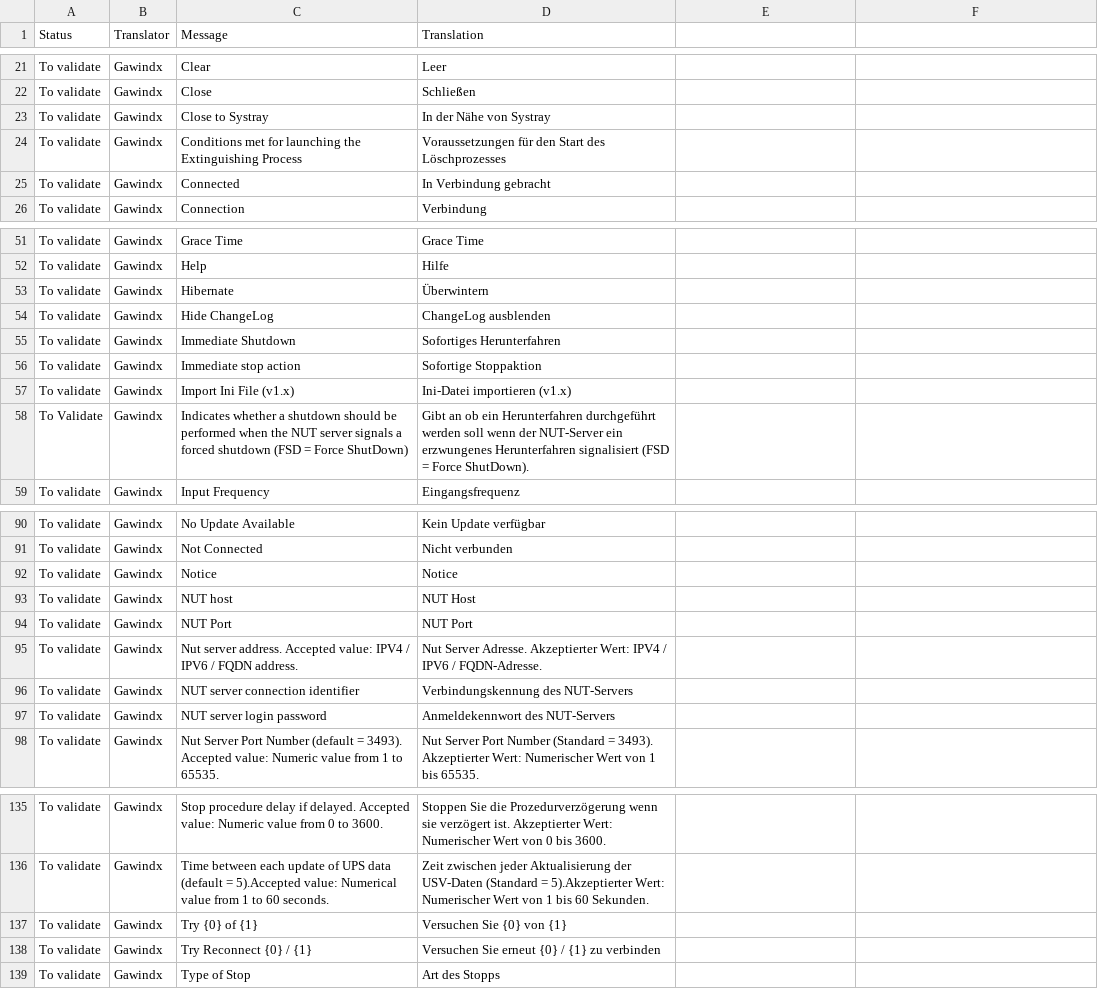
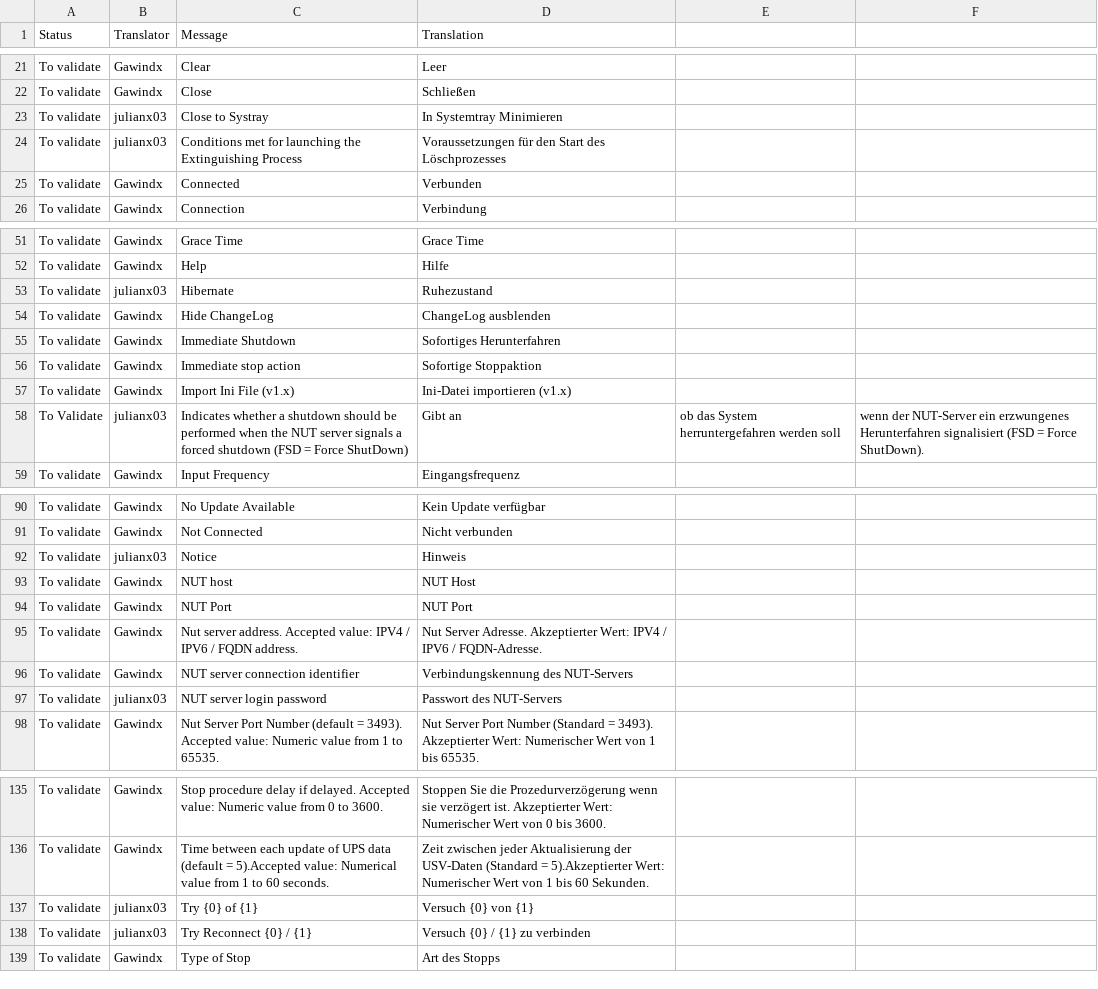
Before and after one commit to gawindx/WinNUT-Client, a CSV file: Translation/de-DE/de-DE.csv, drawn as a sheet; only a part is shown, gaps mark what is left out; the diff covers the shown part only.

Commit message:
de-DE.csv aktualisiert

```diff
--- a/Translation/de-DE/de-DE.csv
+++ b/Translation/de-DE/de-DE.csv
@@ -22,5 +22,5 @@ To validate,Gawindx,Clear,Leer
 To validate,Gawindx,Close,Schließen
-To validate,Gawindx,Close to Systray,In der Nähe von Systray
-To validate,Gawindx,Conditions met for launching the Extinguishing Process,Voraussetzungen für den Start des Löschprozesses
-To validate,Gawindx,Connected,In Verbindung gebracht
+To validate,julianx03,Close to Systray,In Systemtray Minimieren
+To validate,julianx03,Conditions met for launching the Extinguishing Process,Voraussetzungen für den Start des Löschprozesses
+To validate,Gawindx,Connected,Verbunden
 To validate,Gawindx,Connection,Verbindung
@@ -52,3 +52,3 @@ To validate,Gawindx,Grace Time,Grace Time
 To validate,Gawindx,Help,Hilfe
-To validate,Gawindx,Hibernate,Überwintern
+To validate,julianx03,Hibernate,Ruhezustand
 To validate,Gawindx,Hide ChangeLog,ChangeLog ausblenden
@@ -57,3 +57,3 @@ To validate,Gawindx,Immediate stop action,Sofortige Stoppaktion
 To validate,Gawindx,Import Ini File (v1.x),Ini-Datei importieren (v1.x)
-To Validate,Gawindx,Indicates whether a shutdown should be performed when the NUT server signals a forced shutdown (FSD = Force ShutDown),Gibt an ob ein Herunterfahren durchgeführt werden soll wenn der NUT-Server ein erzwungenes Herunterfahren signalisiert (FSD = Force ShutDown).
+To Validate,julianx03,Indicates whether a shutdown should be performed when the NUT server signals a forced shutdown (FSD = Force ShutDown),Gibt an, ob das System herruntergefahren werden soll, wenn der NUT-Server ein erzwungenes Herunterfahren signalisiert (FSD = Force ShutDown).
 To validate,Gawindx,Input Frequency,Eingangsfrequenz
@@ -91,3 +91,3 @@ To validate,Gawindx,No Update Available,Kein Update verfügbar
 To validate,Gawindx,Not Connected,Nicht verbunden
-To validate,Gawindx,Notice,Notice
+To validate,julianx03,Notice,Hinweis
 To validate,Gawindx,NUT host,NUT Host
@@ -96,3 +96,3 @@ To validate,Gawindx,Nut server address. Accepted value: IPV4 / IPV6 / FQDN addre
 To validate,Gawindx,NUT server connection identifier,Verbindungskennung des NUT-Servers
-To validate,Gawindx,NUT server login password,Anmeldekennwort des NUT-Servers
+To validate,julianx03,NUT server login password,Passwort des NUT-Servers
 To validate,Gawindx,Nut Server Port Number (default = 3493). Accepted value: Numeric value from 1 to 65535.,Nut Server Port Number (Standard = 3493). Akzeptierter Wert: Numerischer Wert von 1 bis 65535.
@@ -136,4 +136,4 @@ To validate,Gawindx,Stop procedure delay if delayed. Accepted value: Numeric val
 To validate,Gawindx,Time between each update of UPS data (default = 5).Accepted value: Numerical value from 1 to 60 seconds.,Zeit zwischen jeder Aktualisierung der USV-Daten (Standard = 5).Akzeptierter Wert: Numerischer Wert von 1 bis 60 Sekunden.
-To validate,Gawindx,Try {0} of {1},Versuchen Sie {0} von {1}
-To validate,Gawindx,Try Reconnect {0} / {1},Versuchen Sie erneut {0} / {1} zu verbinden
+To validate,julianx03,Try {0} of {1},Versuch {0} von {1}
+To validate,julianx03,Try Reconnect {0} / {1},Versuch {0} / {1} zu verbinden
 To validate,Gawindx,Type of Stop,Art des Stopps
```
Also changed, not shown: 18 edited cells elsewhere in this file.
